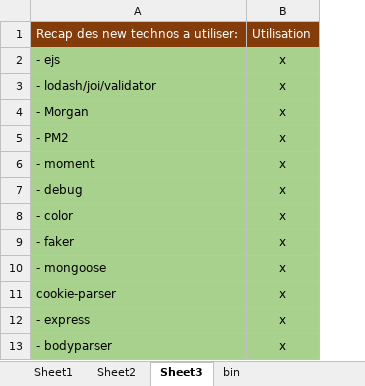
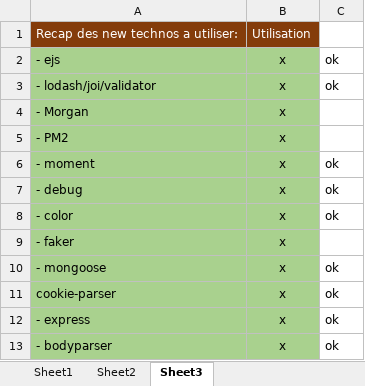
Before and after one commit to Erhey/NodeJs, an Excel workbook: Cahier des charges/Organisation Projet Nodejs.xlsx, sheet Sheet3, drawn as a sheet; values as stored, in another font and other column widths than the file's, no borders; the diff names each change by its address in the sheet, - before the commit and + after, or states it on an @@ line.

```diff
--- a/Cahier des charges/Organisation Projet Nodejs.xlsx (sheet Sheet3)
+++ b/Cahier des charges/Organisation Projet Nodejs.xlsx (sheet Sheet3)
+column C, rows 2-13: ok | ok |  |  | ok | ok | ok |  | ok | ok | ok | ok
```
Also changed, not shown: other sheet tabs, 24 other files.
